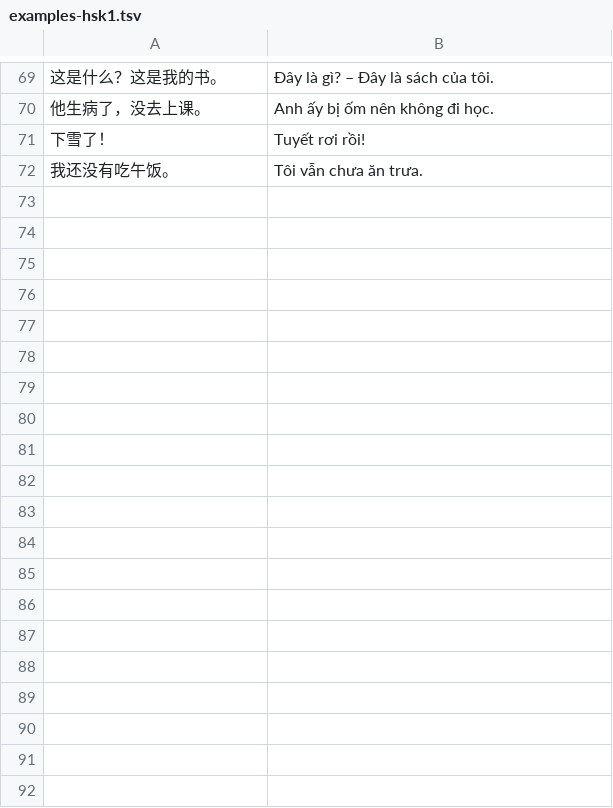
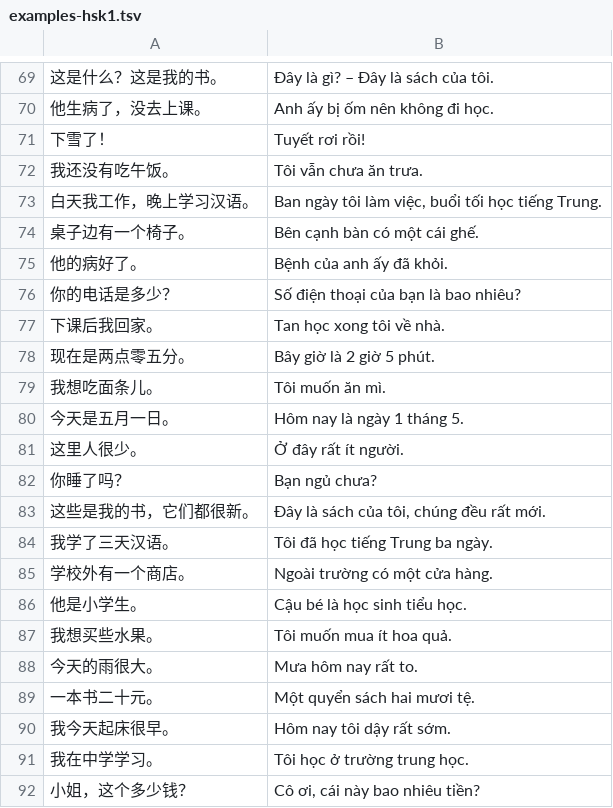
Before and after one commit to nguyentuanduyntd/hoc-tieng-trung, a TSV file: data/curated/examples-hsk1.tsv, drawn as a sheet; only a part is shown, gaps mark what is left out; the diff covers the shown part only; the diff names each change by its address in the sheet, - before the commit and + after, or states it on an @@ line.

```diff
--- a/data/curated/examples-hsk1.tsv
+++ b/data/curated/examples-hsk1.tsv
+row 73: 白天我工作，晚上学习汉语。 | Ban ngày tôi làm việc, buổi tối học tiếng Trung.
+row 74: 桌子边有一个椅子。 | Bên cạnh bàn có một cái ghế.
+row 75: 他的病好了。 | Bệnh của anh ấy đã khỏi.
+row 76: 你的电话是多少？ | Số điện thoại của bạn là bao nhiêu?
+row 77: 下课后我回家。 | Tan học xong tôi về nhà.
+row 78: 现在是两点零五分。 | Bây giờ là 2 giờ 5 phút.
+row 79: 我想吃面条儿。 | Tôi muốn ăn mì.
+row 80: 今天是五月一日。 | Hôm nay là ngày 1 tháng 5.
+row 81: 这里人很少。 | Ở đây rất ít người.
+row 82: 你睡了吗？ | Bạn ngủ chưa?
+row 83: 这些是我的书，它们都很新。 | Đây là sách của tôi, chúng đều rất mới.
+row 84: 我学了三天汉语。 | Tôi đã học tiếng Trung ba ngày.
+row 85: 学校外有一个商店。 | Ngoài trường có một cửa hàng.
+row 86: 他是小学生。 | Cậu bé là học sinh tiểu học.
+row 87: 我想买些水果。 | Tôi muốn mua ít hoa quả.
+row 88: 今天的雨很大。 | Mưa hôm nay rất to.
+row 89: 一本书二十元。 | Một quyển sách hai mươi tệ.
+row 90: 我今天起床很早。 | Hôm nay tôi dậy rất sớm.
+row 91: 我在中学学习。 | Tôi học ở trường trung học.
+row 92: 小姐，这个多少钱？ | Cô ơi, cái này bao nhiêu tiền?
```
Also changed, not shown: 57 added rows elsewhere in this file, 24 other files.
